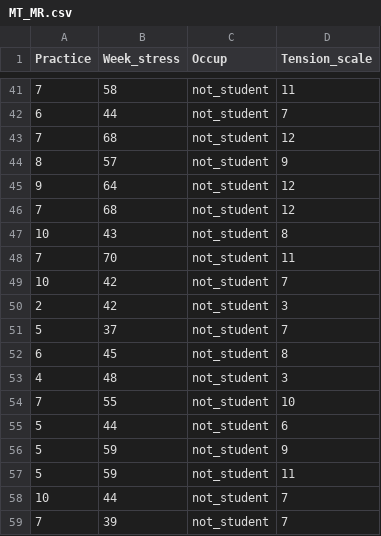
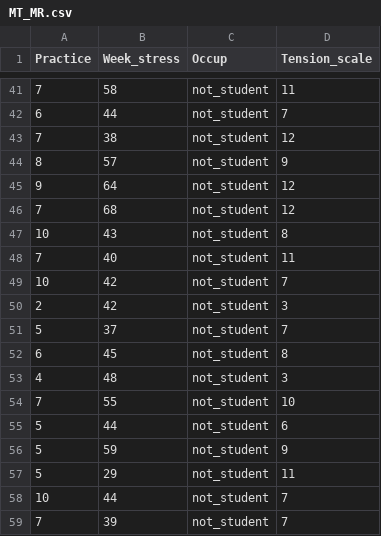
Before and after one commit to Rob-Whelan/sam2, a CSV file: MT_MR.csv, drawn as a sheet; only a part is shown, gaps mark what is left out.

Commit message:
Update MT_MR.csv

```diff
--- a/MT_MR.csv
+++ b/MT_MR.csv
@@ -42,3 +42,3 @@
 6,44,not_student,7
-7,68,not_student,12
+7,38,not_student,12
 8,57,not_student,9
@@ -47,3 +47,3 @@
 10,43,not_student,8
-7,70,not_student,11
+7,40,not_student,11
 10,42,not_student,7
@@ -56,3 +56,3 @@
 5,59,not_student,9
-5,59,not_student,11
+5,29,not_student,11
 10,44,not_student,7
```
